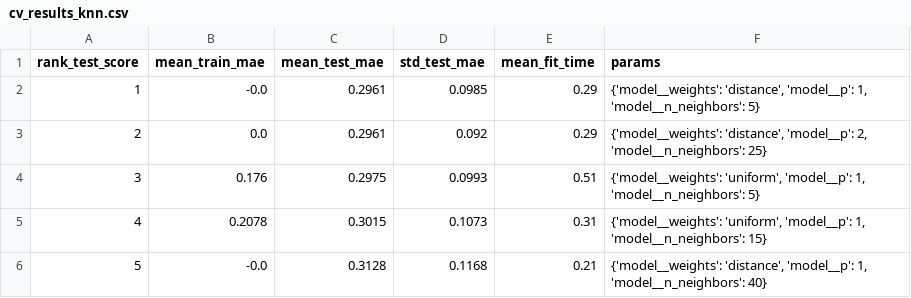
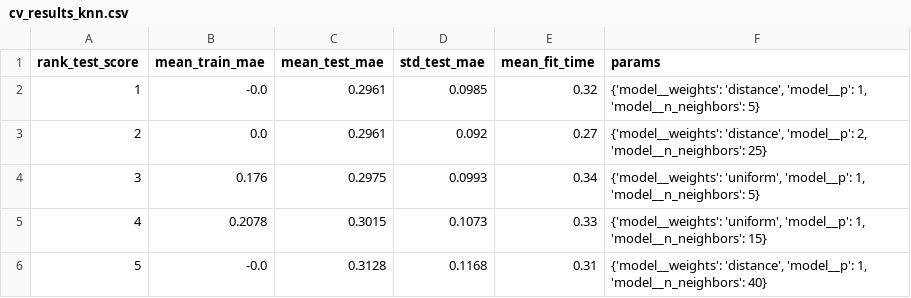
Before and after one commit to muhammad-umar-218980/BijliCast, a CSV file: reports/tables/cv_results_knn.csv, drawn as a sheet.

Commit message:
Added updated knn test result

```diff
--- a/reports/tables/cv_results_knn.csv
+++ b/reports/tables/cv_results_knn.csv
@@ -1,6 +1,6 @@
 rank_test_score,mean_train_mae,mean_test_mae,std_test_mae,mean_fit_time,params
-1,-0.0,0.2961,0.0985,0.29,"{'model__weights': 'distance', 'model__p': 1, 'model__n_neighbors': 5}"
-2,0.0,0.2961,0.092,0.29,"{'model__weights': 'distance', 'model__p': 2, 'model__n_neighbors': 25}"
-3,0.176,0.2975,0.0993,0.51,"{'model__weights': 'uniform', 'model__p': 1, 'model__n_neighbors': 5}"
-4,0.2078,0.3015,0.1073,0.31,"{'model__weights': 'uniform', 'model__p': 1, 'model__n_neighbors': 15}"
-5,-0.0,0.3128,0.1168,0.21,"{'model__weights': 'distance', 'model__p': 1, 'model__n_neighbors': 40}"
+1,-0.0,0.2961,0.0985,0.32,"{'model__weights': 'distance', 'model__p': 1, 'model__n_neighbors': 5}"
+2,0.0,0.2961,0.092,0.27,"{'model__weights': 'distance', 'model__p': 2, 'model__n_neighbors': 25}"
+3,0.176,0.2975,0.0993,0.34,"{'model__weights': 'uniform', 'model__p': 1, 'model__n_neighbors': 5}"
+4,0.2078,0.3015,0.1073,0.33,"{'model__weights': 'uniform', 'model__p': 1, 'model__n_neighbors': 15}"
+5,-0.0,0.3128,0.1168,0.31,"{'model__weights': 'distance', 'model__p': 1, 'model__n_neighbors': 40}"
```
